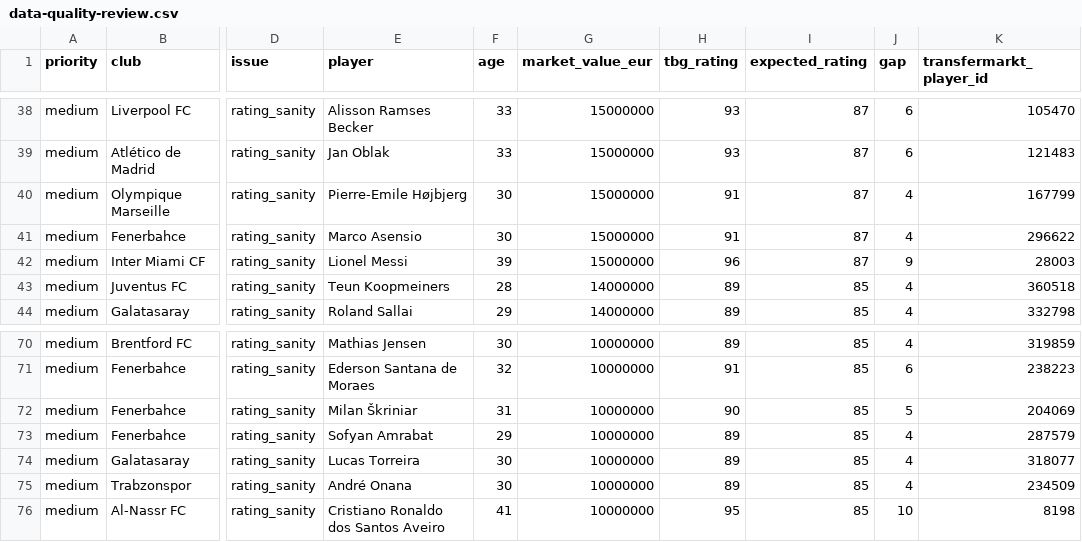
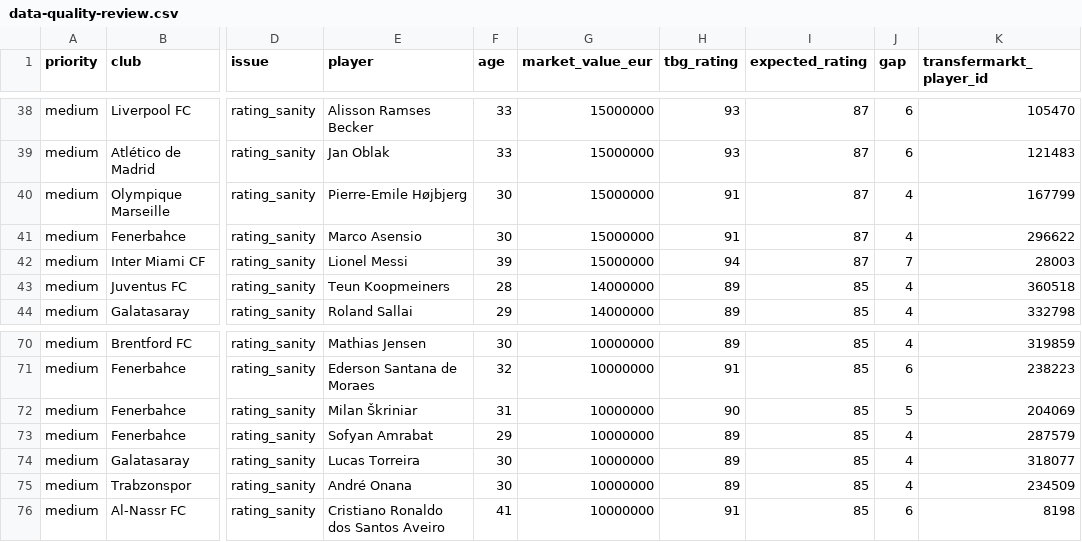
Before and after one commit to davidmarsden/beautiful-game-data, a CSV file: derived/data-quality/data-quality-review.csv, drawn as a sheet; only a part is shown, gaps mark what is left out; the diff names each change by its address in the sheet, - before the commit and + after, or states it on an @@ line.

```diff
--- a/derived/data-quality/data-quality-review.csv
+++ b/derived/data-quality/data-quality-review.csv
-H42 (tbg_rating): 96
+H42 (tbg_rating): 94
-J42 (gap): 9
+J42 (gap): 7
-H76 (tbg_rating): 95
+H76 (tbg_rating): 91
-J76 (gap): 10
+J76 (gap): 6
```
Also changed, not shown: derived/tbg-player-pools/unsigned-players.csv, 24 other files.
